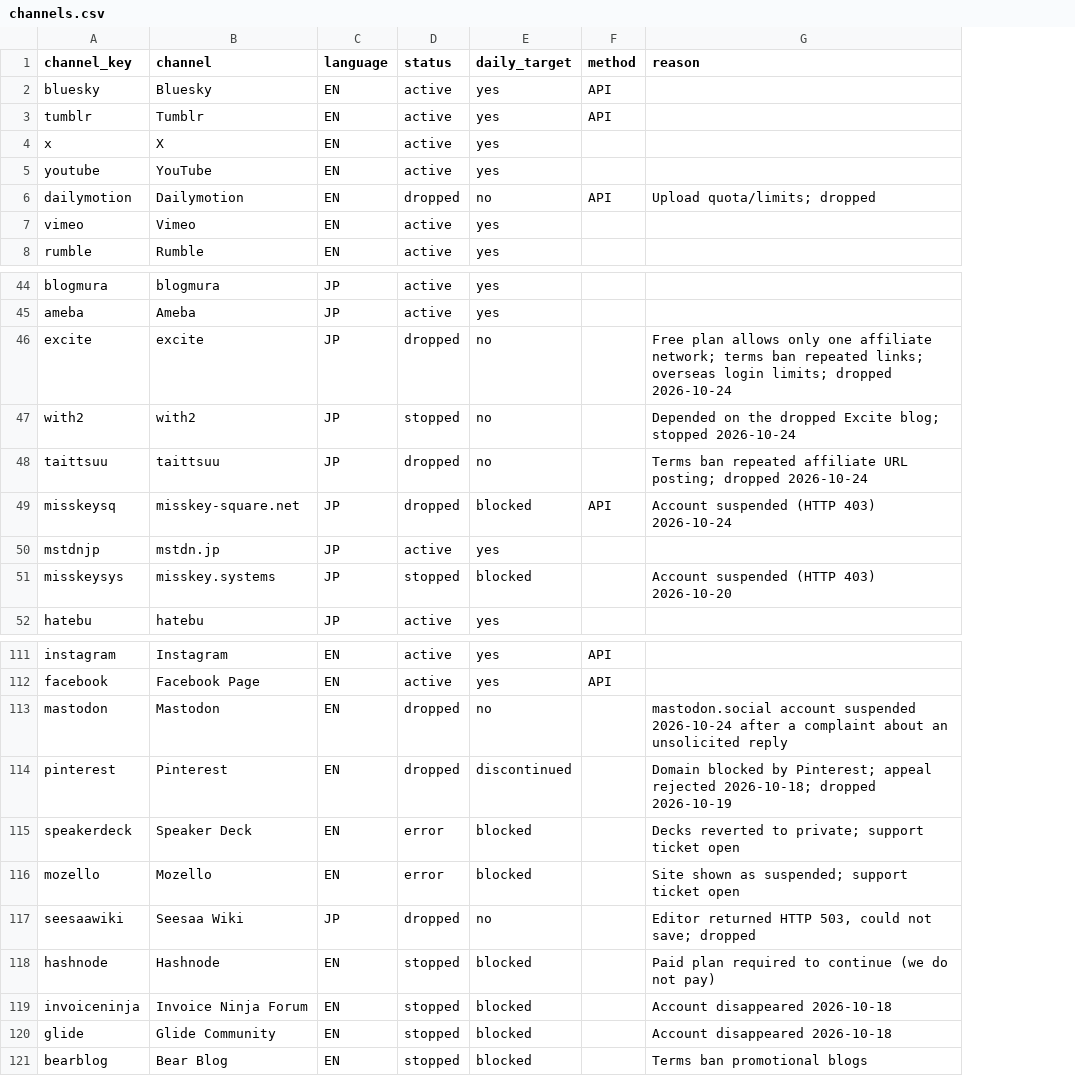
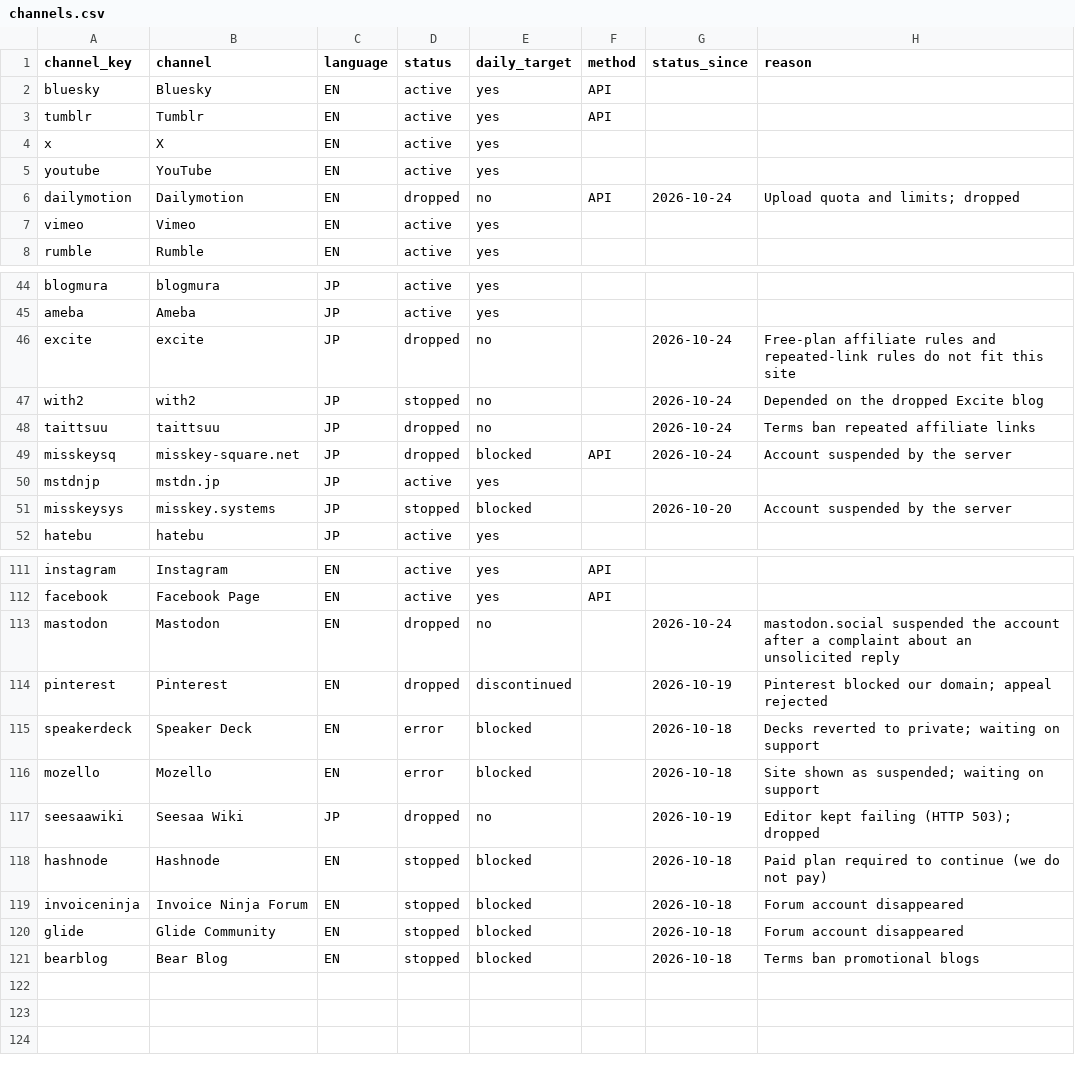
Before and after one commit to getpeacecall/peacecall-public-log, a CSV file: research/channels.csv, drawn as a sheet; only a part is shown, gaps mark what is left out; addresses are those after the commit; the diff covers the shown part only; the diff names each change by its address in the sheet, - before the commit and + after, or states it on an @@ line.

Commit message:
Research dataset v1.1: tool usage counts, channel status dates

```diff
--- a/research/channels.csv
+++ b/research/channels.csv
+column G (status_since), row 6: 2026-10-24; rows 46-51: 2026-10-24 | 2026-10-24 | 2026-10-24 | 2026-10-24 |  | 2026-10-20; rows 113-121: 2026-10-24 | 2026-10-19 | 2026-10-18 | 2026-10-18 | 2026-10-19 | 2026-10-18 | 2026-10-18 | 2026-10-18 | 2026-10-18
-H6 (reason): Upload quota/limits; dropped
+H6 (reason): Upload quota and limits; dropped
-H46 (reason): Free plan allows only one affiliate network; terms ban repeated links; overseas login limits; dropped 2026-10-24
+H46 (reason): Free-plan affiliate rules and repeated-link rules do not fit this site
-H47 (reason): Depended on the dropped Excite blog; stopped 2026-10-24
+H47 (reason): Depended on the dropped Excite blog
-H48 (reason): …repeated affiliate URL posting; dropped 2026-10-24
+H48 (reason): …repeated affiliate links
-H49 (reason): Account suspended (HTTP 403) 2026-10-24
+H49 (reason): Account suspended by the server
-H51 (reason): Account suspended (HTTP 403) 2026-10-20
+H51 (reason): Account suspended by the server
-H113 (reason): mastodon.social account suspended 2026-10-24 after a…
+H113 (reason): mastodon.social suspended the account after a…
-H114 (reason): Domain blocked by Pinterest; appeal rejected 2026-10-18; dropped 2026-10-19
+H114 (reason): Pinterest blocked our domain; appeal rejected
-H115 (reason): …to private; support ticket open
+H115 (reason): …to private; waiting on support
-H116 (reason): Site shown as suspended; support ticket open
+H116 (reason): Site shown as suspended; waiting on support
-H117 (reason): Editor returned HTTP 503, could not save; dropped
+H117 (reason): Editor kept failing (HTTP 503); dropped
-H119:H120 (reason): Account disappeared 2026-10-18
+H119:H120 (reason): Forum account disappeared
```
Also changed, not shown: 6 edited cells elsewhere in this file, 1 other file.
